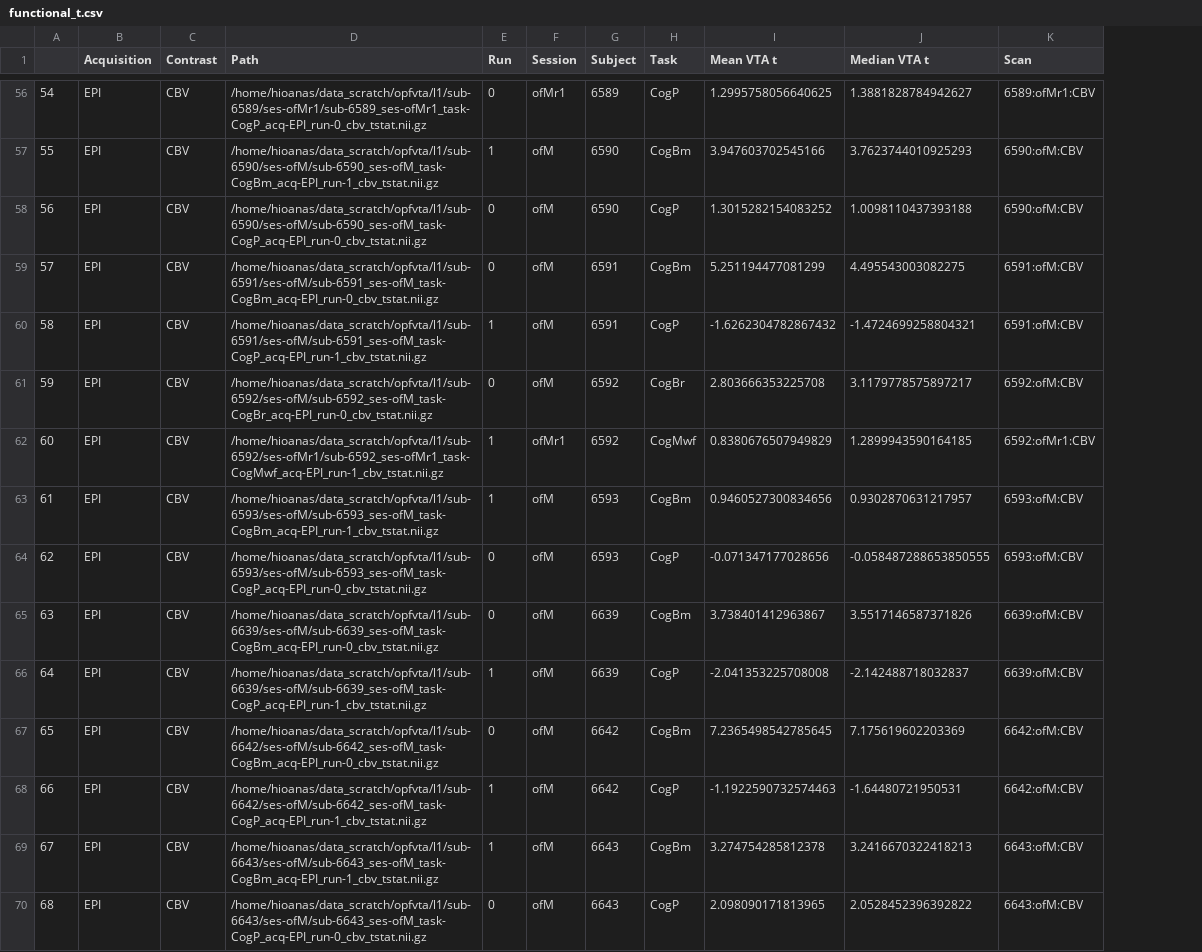
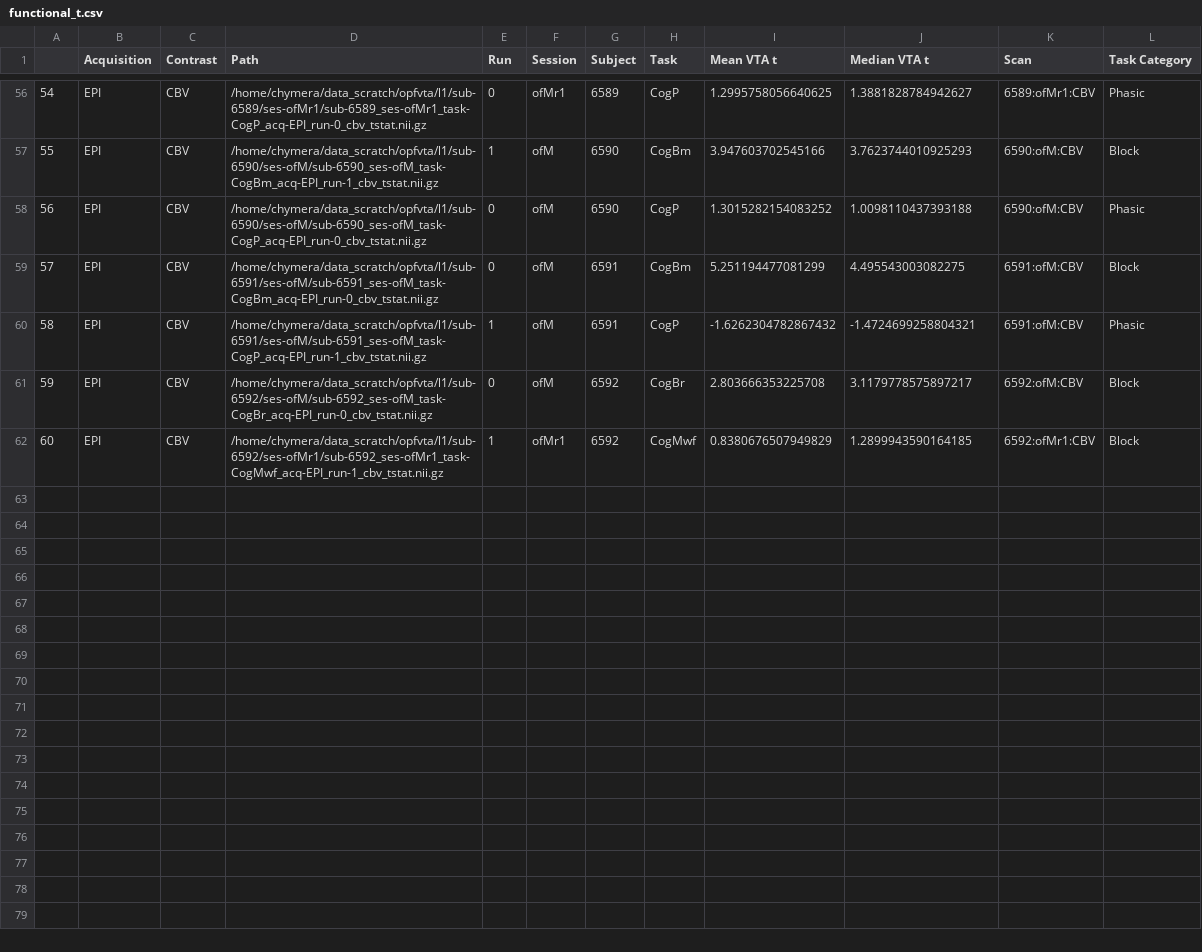
Before and after one commit to asmacdo/opfvta, a CSV file: data/functional_t.csv, drawn as a sheet; only a part is shown, gaps mark what is left out; removed rows and columns are numbered as before the commit, all else as after; the diff covers the shown part only; the diff names each change by its address in the sheet, - before the commit and + after, or states it on an @@ line.

```diff
--- a/data/functional_t.csv
+++ b/data/functional_t.csv
+column L (Task Category), rows 56-62: Phasic | Block | Phasic | Block | Phasic | Block | Block
-D56 (Path): /home/hioanas/data_scratch/opfvta/l1/sub-6589/ses-ofMr1/sub-6589_ses-ofMr1_task-CogP_acq-EPI_run-0_cbv_tstat.nii.gz
+D56 (Path): /home/chymera/data_scratch/opfvta/l1/sub-6589/ses-ofMr1/sub-6589_ses-ofMr1_task-CogP_acq-EPI_run-0_cbv_tstat.nii.gz
-D57 (Path): /home/hioanas/data_scratch/opfvta/l1/sub-6590/ses-ofM/sub-6590_ses-ofM_task-CogBm_acq-EPI_run-1_cbv_tstat.nii.gz
+D57 (Path): /home/chymera/data_scratch/opfvta/l1/sub-6590/ses-ofM/sub-6590_ses-ofM_task-CogBm_acq-EPI_run-1_cbv_tstat.nii.gz
-D58 (Path): /home/hioanas/data_scratch/opfvta/l1/sub-6590/ses-ofM/sub-6590_ses-ofM_task-CogP_acq-EPI_run-0_cbv_tstat.nii.gz
+D58 (Path): /home/chymera/data_scratch/opfvta/l1/sub-6590/ses-ofM/sub-6590_ses-ofM_task-CogP_acq-EPI_run-0_cbv_tstat.nii.gz
-D59 (Path): /home/hioanas/data_scratch/opfvta/l1/sub-6591/ses-ofM/sub-6591_ses-ofM_task-CogBm_acq-EPI_run-0_cbv_tstat.nii.gz
+D59 (Path): /home/chymera/data_scratch/opfvta/l1/sub-6591/ses-ofM/sub-6591_ses-ofM_task-CogBm_acq-EPI_run-0_cbv_tstat.nii.gz
-D60 (Path): /home/hioanas/data_scratch/opfvta/l1/sub-6591/ses-ofM/sub-6591_ses-ofM_task-CogP_acq-EPI_run-1_cbv_tstat.nii.gz
+D60 (Path): /home/chymera/data_scratch/opfvta/l1/sub-6591/ses-ofM/sub-6591_ses-ofM_task-CogP_acq-EPI_run-1_cbv_tstat.nii.gz
-D61 (Path): /home/hioanas/data_scratch/opfvta/l1/sub-6592/ses-ofM/sub-6592_ses-ofM_task-CogBr_acq-EPI_run-0_cbv_tstat.nii.gz
+D61 (Path): /home/chymera/data_scratch/opfvta/l1/sub-6592/ses-ofM/sub-6592_ses-ofM_task-CogBr_acq-EPI_run-0_cbv_tstat.nii.gz
-D62 (Path): /home/hioanas/data_scratch/opfvta/l1/sub-6592/ses-ofMr1/sub-6592_ses-ofMr1_task-CogMwf_acq-EPI_run-1_cbv_tstat.nii.gz
+D62 (Path): /home/chymera/data_scratch/opfvta/l1/sub-6592/ses-ofMr1/sub-6592_ses-ofMr1_task-CogMwf_acq-EPI_run-1_cbv_tstat.nii.gz
-row 63: 61 | EPI | CBV | /home/hioanas/data_scratch/opfvta/l1/sub-6593/ses-ofM/sub-6593_ses-ofM_task-CogBm_acq-EPI_run-1_cbv_tstat.nii.gz | 1 | ofM | 6593 | CogBm | 0.9460527300834656 | 0.9302870631217957 | 6593:ofM:CBV
-row 64: 62 | EPI | CBV | /home/hioanas/data_scratch/opfvta/l1/sub-6593/ses-ofM/sub-6593_ses-ofM_task-CogP_acq-EPI_run-0_cbv_tstat.nii.gz | 0 | ofM | 6593 | CogP | -0.071347177028656 | -0.058487288653850555 | 6593:ofM:CBV
-row 65: 63 | EPI | CBV | /home/hioanas/data_scratch/opfvta/l1/sub-6639/ses-ofM/sub-6639_ses-ofM_task-CogBm_acq-EPI_run-0_cbv_tstat.nii.gz | 0 | ofM | 6639 | CogBm | 3.738401412963867 | 3.5517146587371826 | 6639:ofM:CBV
-row 66: 64 | EPI | CBV | /home/hioanas/data_scratch/opfvta/l1/sub-6639/ses-ofM/sub-6639_ses-ofM_task-CogP_acq-EPI_run-1_cbv_tstat.nii.gz | 1 | ofM | 6639 | CogP | -2.041353225708008 | -2.142488718032837 | 6639:ofM:CBV
-row 67: 65 | EPI | CBV | /home/hioanas/data_scratch/opfvta/l1/sub-6642/ses-ofM/sub-6642_ses-ofM_task-CogBm_acq-EPI_run-0_cbv_tstat.nii.gz | 0 | ofM | 6642 | CogBm | 7.2365498542785645 | 7.175619602203369 | 6642:ofM:CBV
-row 68: 66 | EPI | CBV | /home/hioanas/data_scratch/opfvta/l1/sub-6642/ses-ofM/sub-6642_ses-ofM_task-CogP_acq-EPI_run-1_cbv_tstat.nii.gz | 1 | ofM | 6642 | CogP | -1.1922590732574463 | -1.64480721950531 | 6642:ofM:CBV
-row 69: 67 | EPI | CBV | /home/hioanas/data_scratch/opfvta/l1/sub-6643/ses-ofM/sub-6643_ses-ofM_task-CogBm_acq-EPI_run-1_cbv_tstat.nii.gz | 1 | ofM | 6643 | CogBm | 3.274754285812378 | 3.2416670322418213 | 6643:ofM:CBV
-row 70: 68 | EPI | CBV | /home/hioanas/data_scratch/opfvta/l1/sub-6643/ses-ofM/sub-6643_ses-ofM_task-CogP_acq-EPI_run-0_cbv_tstat.nii.gz | 0 | ofM | 6643 | CogP | 2.098090171813965 | 2.0528452396392822 | 6643:ofM:CBV
```
Also changed, not shown: 54 edited cells elsewhere in this file, data/functional_significance.csv, 1 other file.
